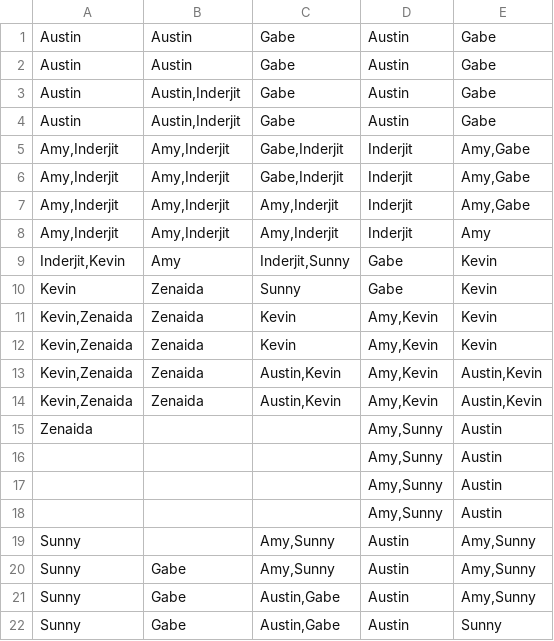
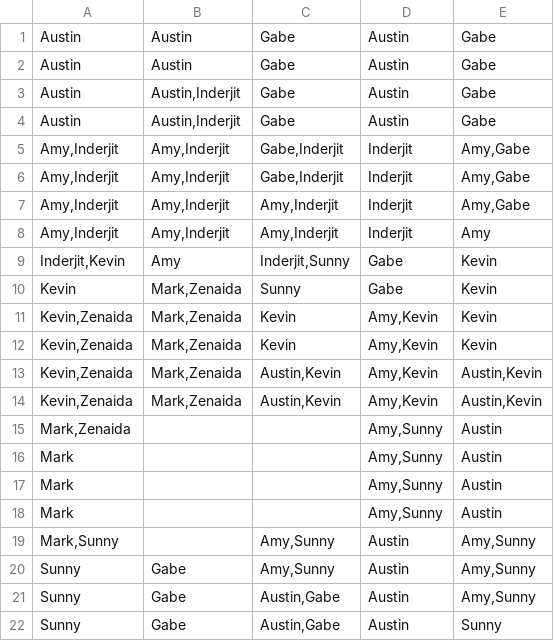
Before and after one commit to AusCha/TutSchedule, a CSV file: data.csv, drawn as a sheet.

Commit message:
Added Mark to the schedule

```diff
--- a/data.csv
+++ b/data.csv
@@ -9,12 +9,12 @@ Amy,Inderjit  ;Amy,Inderjit   ;Amy,Inderjit  ;Inderjit    ;Amy
 Inderjit,Kevin;Amy            ;Inderjit,Sunny;Gabe        ;Kevin
-Kevin         ;Zenaida        ;Sunny         ;Gabe        ;Kevin
-Kevin,Zenaida ;Zenaida        ;Kevin         ;Amy,Kevin   ;Kevin
-Kevin,Zenaida ;Zenaida        ;Kevin         ;Amy,Kevin   ;Kevin
-Kevin,Zenaida ;Zenaida        ;Austin,Kevin  ;Amy,Kevin   ;Austin,Kevin
-Kevin,Zenaida ;Zenaida        ;Austin,Kevin  ;Amy,Kevin   ;Austin,Kevin
-Zenaida       ;               ;              ;Amy,Sunny   ;Austin
-              ;               ;              ;Amy,Sunny   ;Austin
-              ;               ;              ;Amy,Sunny   ;Austin
-              ;               ;              ;Amy,Sunny   ;Austin
-Sunny         ;               ;Amy,Sunny     ;Austin      ;Amy,Sunny
+Kevin         ;Mark,Zenaida   ;Sunny         ;Gabe        ;Kevin
+Kevin,Zenaida ;Mark,Zenaida   ;Kevin         ;Amy,Kevin   ;Kevin
+Kevin,Zenaida ;Mark,Zenaida   ;Kevin         ;Amy,Kevin   ;Kevin
+Kevin,Zenaida ;Mark,Zenaida   ;Austin,Kevin  ;Amy,Kevin   ;Austin,Kevin
+Kevin,Zenaida ;Mark,Zenaida   ;Austin,Kevin  ;Amy,Kevin   ;Austin,Kevin
+Mark,Zenaida  ;               ;              ;Amy,Sunny   ;Austin
+Mark          ;               ;              ;Amy,Sunny   ;Austin
+Mark          ;               ;              ;Amy,Sunny   ;Austin
+Mark          ;               ;              ;Amy,Sunny   ;Austin
+Mark,Sunny    ;               ;Amy,Sunny     ;Austin      ;Amy,Sunny
 Sunny         ;Gabe           ;Amy,Sunny     ;Austin      ;Amy,Sunny
```
